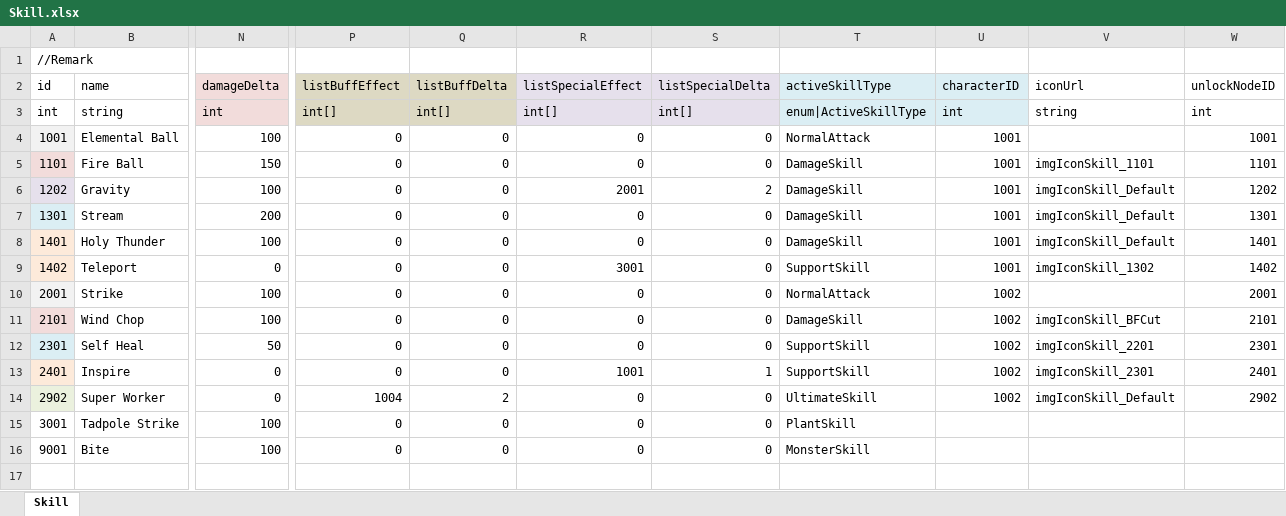
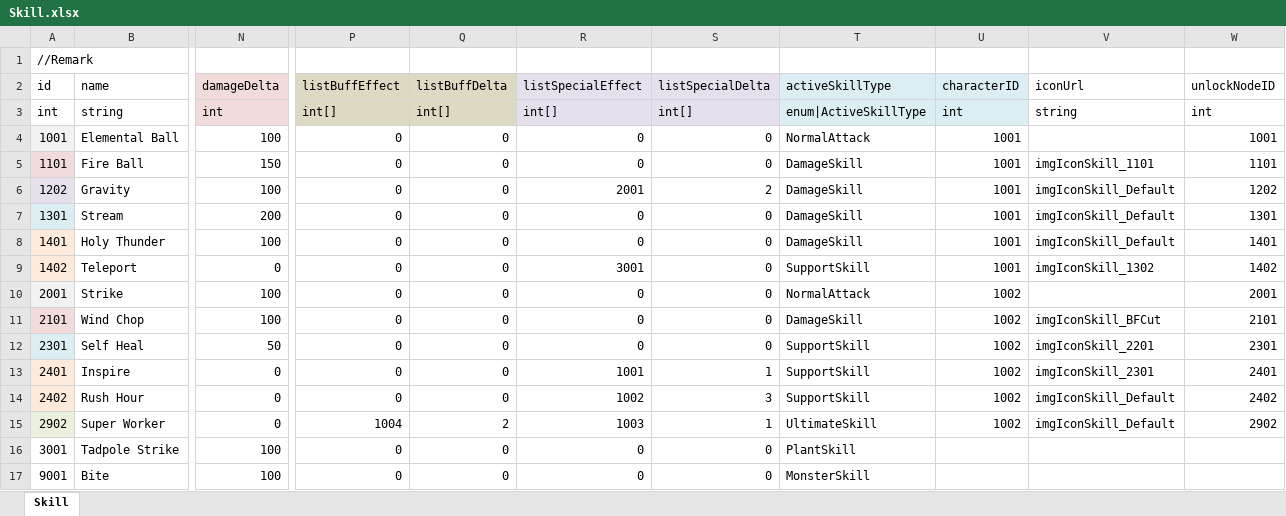
Before and after one commit to LUOHONGPENG/HermitRabbit, an Excel workbook: Assets/Excel/Skill.xlsx, sheet Skill, drawn as a sheet; only a part is shown, gaps mark what is left out; values as stored, in another font and other column widths than the file's, no borders; addresses are those after the commit; rows hold the shown columns only; the diff names each change by its address in the sheet, - before the commit and + after, or states it on an @@ line.

Commit message:
SkillAddMove

```diff
--- a/Assets/Excel/Skill.xlsx (sheet Skill)
+++ b/Assets/Excel/Skill.xlsx (sheet Skill)
+row 14: 2402 | Rush Hour | 0 | 0 | 0 | 1002 | 3 | SupportSkill | 1002 | imgIconSkill_Default | 2402
-R15 (listSpecialEffect): 0
+R15 (listSpecialEffect): 1003
-S15 (listSpecialDelta): 0
+S15 (listSpecialDelta): 1
```
Also changed, not shown: formulas that keep their value, Assets/Excel/SkillSpecial.xlsx, 5 other files.
